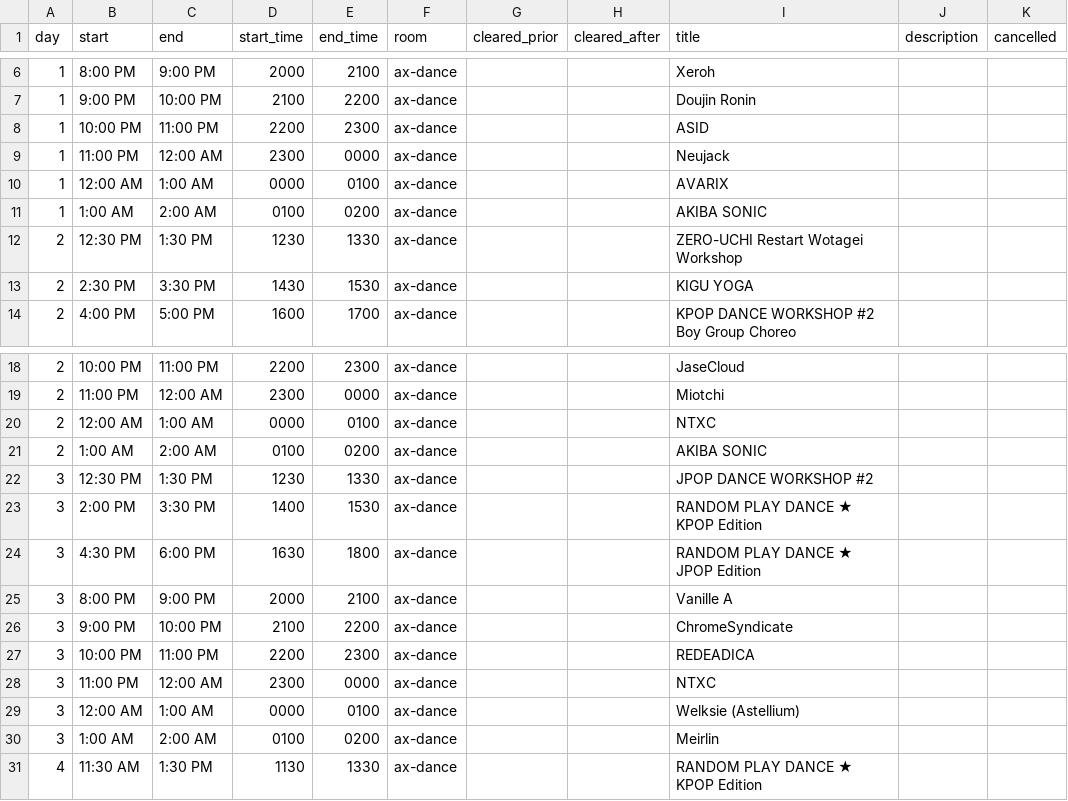
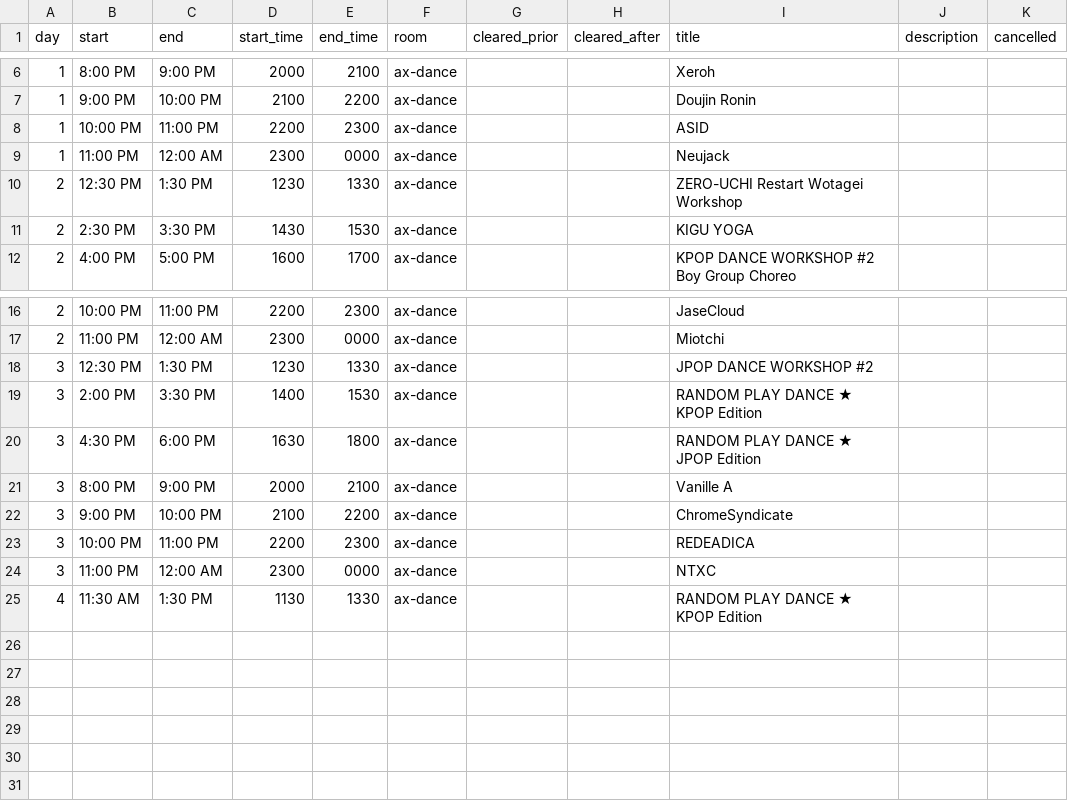
Before and after one commit to onionpancakes/anime-expo-schedule-table, a CSV file: ax2024/data/ax_dance_events.csv, drawn as a sheet; only a part is shown, gaps mark what is left out; the diff names each change by its address in the sheet, - before the commit and + after, or states it on an @@ line.

Commit message:
update events to latest; ignore events from community, beer-garden, lounge21 page; start schedule at 8am

```diff
--- a/ax2024/data/ax_dance_events.csv
+++ b/ax2024/data/ax_dance_events.csv
-row 10: 1 | 12:00 AM | 1:00 AM | 0000 | 0100 | ax-dance |  |  | AVARIX
-row 11: 1 | 1:00 AM | 2:00 AM | 0100 | 0200 | ax-dance |  |  | AKIBA SONIC
-row 20: 2 | 12:00 AM | 1:00 AM | 0000 | 0100 | ax-dance |  |  | NTXC
-row 21: 2 | 1:00 AM | 2:00 AM | 0100 | 0200 | ax-dance |  |  | AKIBA SONIC
-row 29: 3 | 12:00 AM | 1:00 AM | 0000 | 0100 | ax-dance |  |  | Welksie (Astellium)
-row 30: 3 | 1:00 AM | 2:00 AM | 0100 | 0200 | ax-dance |  |  | Meirlin
```
Also changed, not shown: ax2024/data/lounge21_events.csv, 8 other files.
